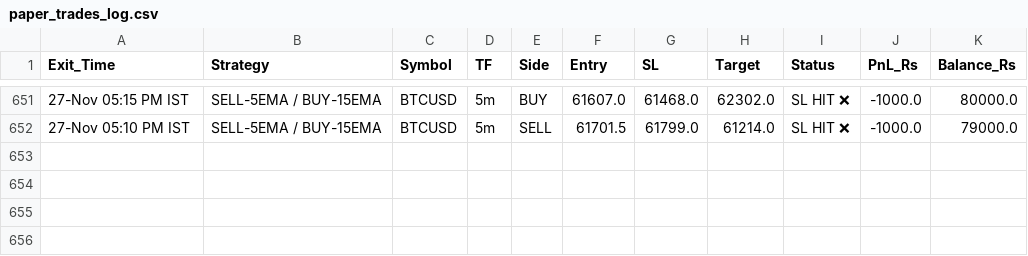
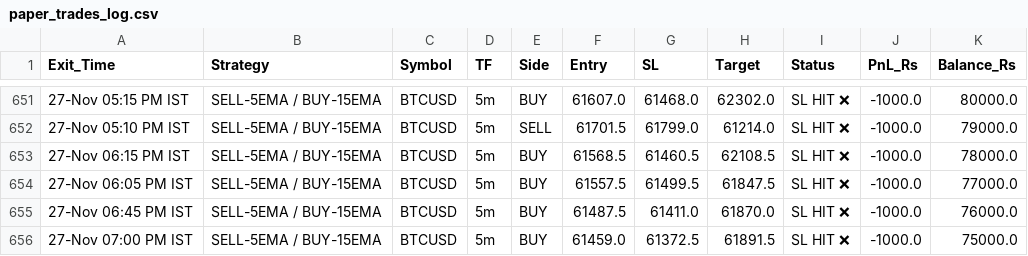
Before and after one commit to narsakumar1200-star/delta-paper-bot, a CSV file: paper_trades_log.csv, drawn as a sheet; only a part is shown, gaps mark what is left out.

Commit message:
Update paper trades & wallet

```diff
--- a/paper_trades_log.csv
+++ b/paper_trades_log.csv
@@ -652 +652,5 @@ Exit_Time,Strategy,Symbol,TF,Side,Entry,SL,Target,Status,PnL_Rs,Balance_Rs
 27-Nov 05:10 PM IST,SELL-5EMA / BUY-15EMA,BTCUSD,5m,SELL,61701.5,61799.0,61214.0,SL HIT ❌,-1000.0,79000.0
+27-Nov 06:15 PM IST,SELL-5EMA / BUY-15EMA,BTCUSD,5m,BUY,61568.5,61460.5,62108.5,SL HIT ❌,-1000.0,78000.0
+27-Nov 06:05 PM IST,SELL-5EMA / BUY-15EMA,BTCUSD,5m,BUY,61557.5,61499.5,61847.5,SL HIT ❌,-1000.0,77000.0
+27-Nov 06:45 PM IST,SELL-5EMA / BUY-15EMA,BTCUSD,5m,BUY,61487.5,61411.0,61870.0,SL HIT ❌,-1000.0,76000.0
+27-Nov 07:00 PM IST,SELL-5EMA / BUY-15EMA,BTCUSD,5m,BUY,61459.0,61372.5,61891.5,SL HIT ❌,-1000.0,75000.0
```
Also changed, not shown: 1 other file.
